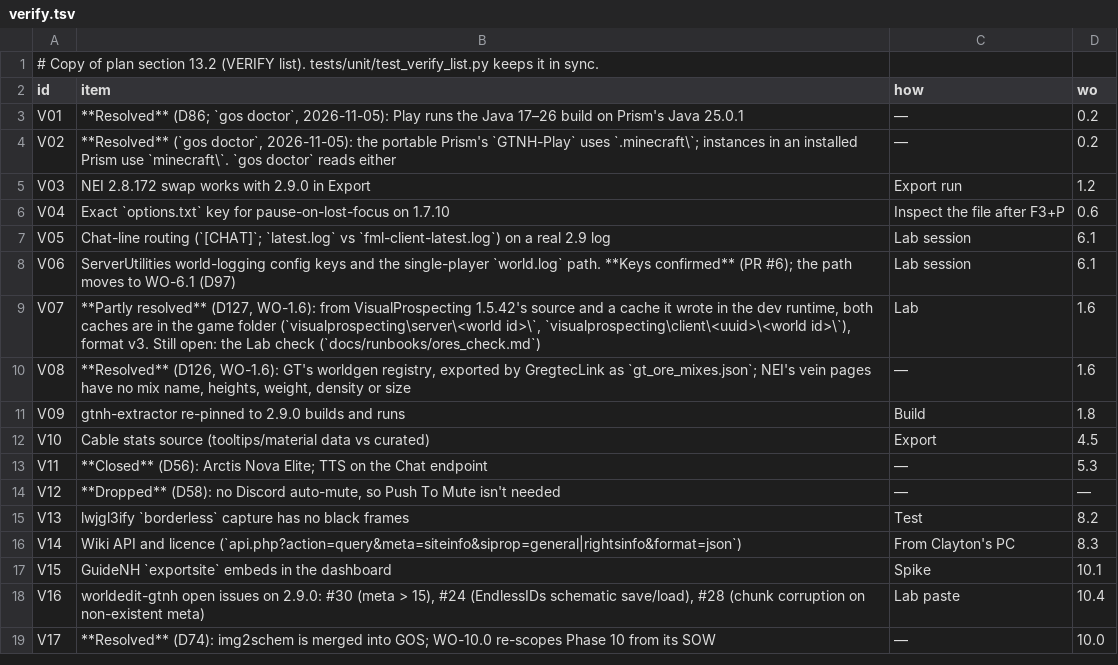
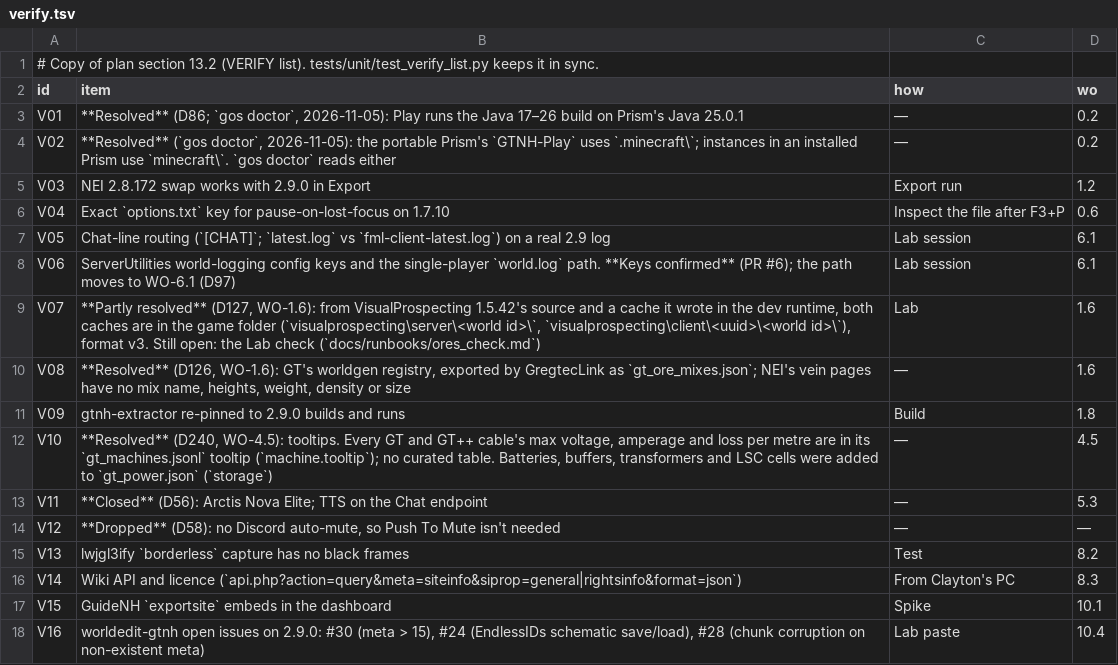
Before and after one commit to crazie450-prog/GretecOS, a TSV file: core/gregtec/verify.tsv, drawn as a sheet; only a part is shown; the shorter side is filled out with more unchanged rows.

```diff
--- a/core/gregtec/verify.tsv
+++ b/core/gregtec/verify.tsv
@@ -11,3 +11,3 @@ V08	**Resolved** (D126, WO-1.6): GT's worldgen registry, exported by GregtecLink
 V09	gtnh-extractor re-pinned to 2.9.0 builds and runs	Build	1.8
-V10	Cable stats source (tooltips/material data vs curated)	Export	4.5
+V10	**Resolved** (D240, WO-4.5): tooltips. Every GT and GT++ cable's max voltage, amperage and loss per metre are in its `gt_machines.jsonl` tooltip (`machine.tooltip`); no curated table. Batteries, buffers, transformers and LSC cells were added to `gt_power.json` (`storage`)	—	4.5
 V11	**Closed** (D56): Arctis Nova Elite; TTS on the Chat endpoint	—	5.3
```
Also changed, not shown: 3 other files.
